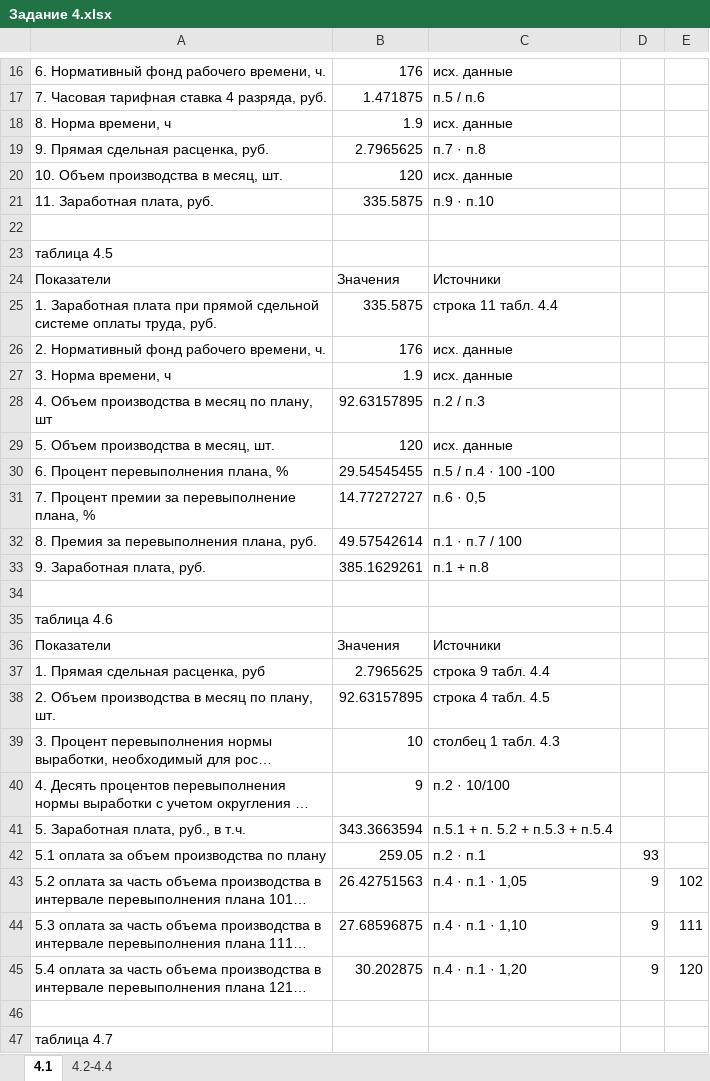
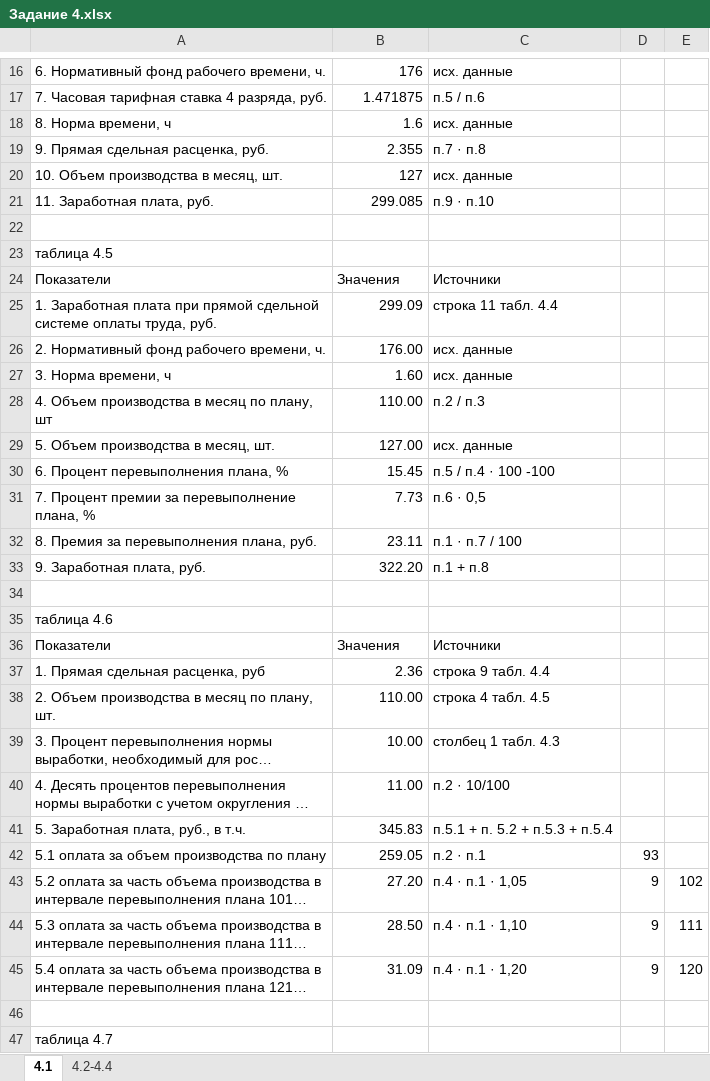
Before and after one commit to Alex-1701/Sem_8, an Excel workbook: OBPIT/Задание 4.xlsx, sheet 4.1, drawn as a sheet; only a part is shown, gaps mark what is left out; long unchanged cells end in …; values as stored, in another font and other column widths than the file's, no cell formats; the diff covers the shown part only; the diff names each change by its address in the sheet, - before the commit and + after, or states it on an @@ line.

```diff
--- a/OBPIT/Задание 4.xlsx (sheet 4.1)
+++ b/OBPIT/Задание 4.xlsx (sheet 4.1)
-B18: 1.9
+B18: 1.6
-B19: 2.7965625
+B19: 2.355
-B20: 120
+B20: 127
-B21: 335.5875
+B21: 299.085
-B25: 335.5875
+B25: 299.09
-B26: 176
+B26: 176.00
-B27: 1.9
+B27: 1.60
-B28: 92.63157895
+B28: 110.00
-B29: 120
+B29: 127.00
-B30: 29.54545455
+B30: 15.45
-B31: 14.77272727
+B31: 7.73
-B32: 49.57542614
+B32: 23.11
-B33: 385.1629261
+B33: 322.20
-B37: 2.7965625
+B37: 2.36
-B38: 92.63157895
+B38: 110.00
-B39: 10
+B39: 10.00
-B40: 9
+B40: 11.00
-B41: 343.3663594
+B41: 345.83
-B43: 26.42751563
+B43: 27.20
-B44: 27.68596875
+B44: 28.50
-B45: 30.202875
+B45: 31.09
```
Also changed, not shown: 15 edited cells elsewhere in this sheet, sheet 4.2-4.4, cell formats, charts or pictures, OBPIT/Задание 1.xlsx, OBPIT/Задание 2.xlsx, 1 other file.
